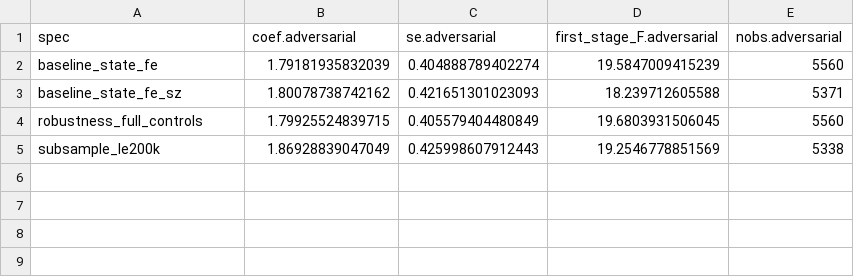
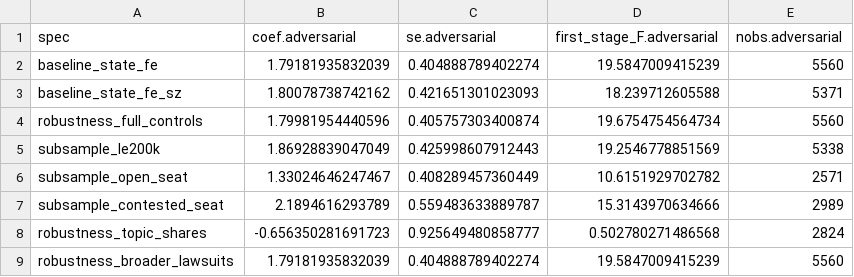
Before and after one commit to moraisnara/judicialization, a CSV file: output/tables/regressions/first_stage_variant_comparison.csv, drawn as a sheet.

```diff
--- a/output/tables/regressions/first_stage_variant_comparison.csv
+++ b/output/tables/regressions/first_stage_variant_comparison.csv
@@ -3,3 +3,7 @@ baseline_state_fe,1.79181935832039,0.404888789402274,19.5847009415239,5560
 baseline_state_fe_sz,1.80078738742162,0.421651301023093,18.239712605588,5371
-robustness_full_controls,1.79925524839715,0.405579404480849,19.6803931506045,5560
+robustness_full_controls,1.79981954440596,0.405757303400874,19.6754754564734,5560
 subsample_le200k,1.86928839047049,0.425998607912443,19.2546778851569,5338
+subsample_open_seat,1.33024646247467,0.408289457360449,10.6151929702782,2571
+subsample_contested_seat,2.1894616293789,0.559483633889787,15.3143970634666,2989
+robustness_topic_shares,-0.656350281691723,0.925649480858777,0.502780271486568,2824
+robustness_broader_lawsuits,1.79181935832039,0.404888789402274,19.5847009415239,5560
```
Also changed, not shown: output/tables/regressions/executive_margin_first_stage_fixest.csv, output/tables/regressions/iv_variant_comparison_primary.csv, 41 other files.
